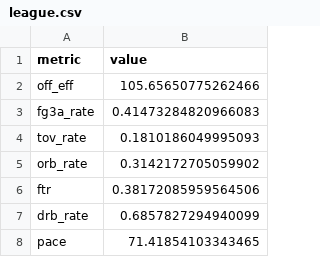
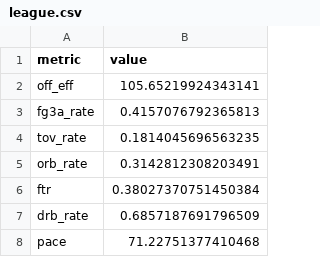
Before and after one commit to Crice1620/March_Madness_Sim, a CSV file: data/mbb/2027/league.csv, drawn as a sheet.

```diff
--- a/data/mbb/2027/league.csv
+++ b/data/mbb/2027/league.csv
@@ -1,8 +1,8 @@
 metric,value
-off_eff,105.65650775262466
-fg3a_rate,0.41473284820966083
-tov_rate,0.1810186049995093
-orb_rate,0.3142172705059902
-ftr,0.38172085959564506
-drb_rate,0.6857827294940099
-pace,71.41854103343465
+off_eff,105.65219924343141
+fg3a_rate,0.4157076792365813
+tov_rate,0.1814045696563235
+orb_rate,0.3142812308203491
+ftr,0.38027370751450384
+drb_rate,0.6857187691796509
+pace,71.22751377410468
```
Also changed, not shown: data/mbb_app/som_umatrix.csv, data/mbb_app/team_nodes.csv, 8 other files.
